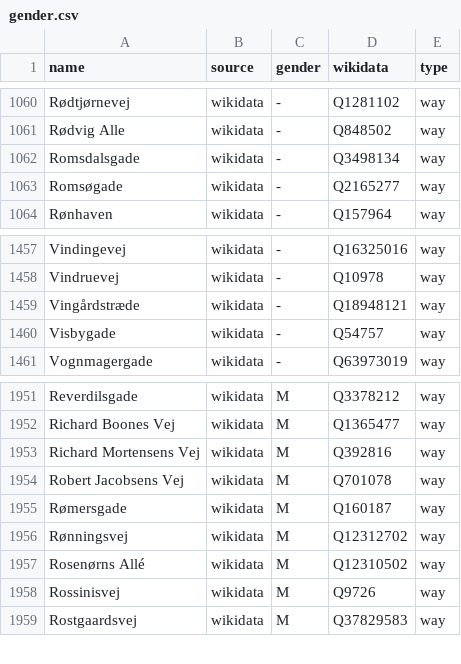
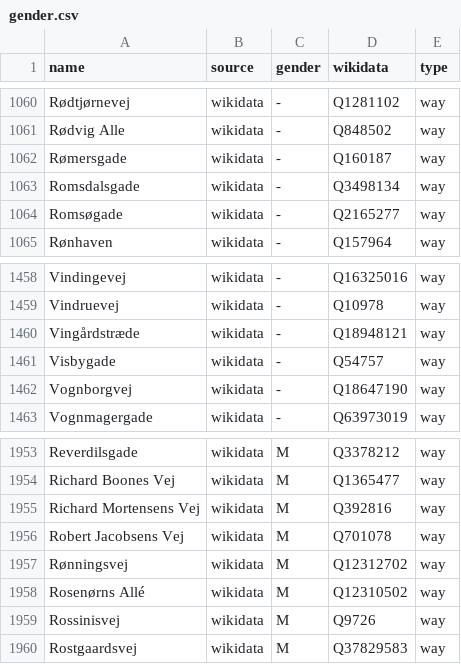
Before and after one commit to EqualStreetNames/equalstreetnames-copenhagen, a CSV file: data/gender.csv, drawn as a sheet; only a part is shown, gaps mark what is left out.

```diff
--- a/data/gender.csv
+++ b/data/gender.csv
@@ -1061,2 +1061,3 @@ Rødtjørnevej,wikidata,-,Q1281102,way
 "Rødvig Alle",wikidata,-,Q848502,way
+Rømersgade,wikidata,-,Q160187,way
 Romsdalsgade,wikidata,-,Q3498134,way
@@ -1460,2 +1461,3 @@ Vingårdstræde,wikidata,-,Q18948121,way
 Visbygade,wikidata,-,Q54757,way
+Vognborgvej,wikidata,-,Q18647190,way
 Vognmagergade,wikidata,-,Q63973019,way
@@ -1954,3 +1956,2 @@ Reverdilsgade,wikidata,M,Q3378212,way
 "Robert Jacobsens Vej",wikidata,M,Q701078,way
-Rømersgade,wikidata,M,Q160187,way
 Rønningsvej,wikidata,M,Q12312702,way
```
Also changed, not shown: data/other.csv, 4 other files.
